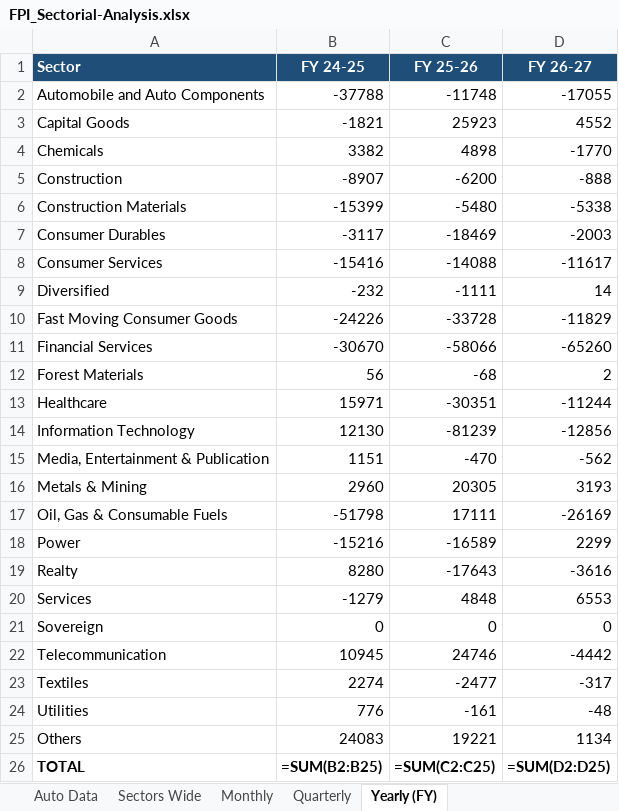
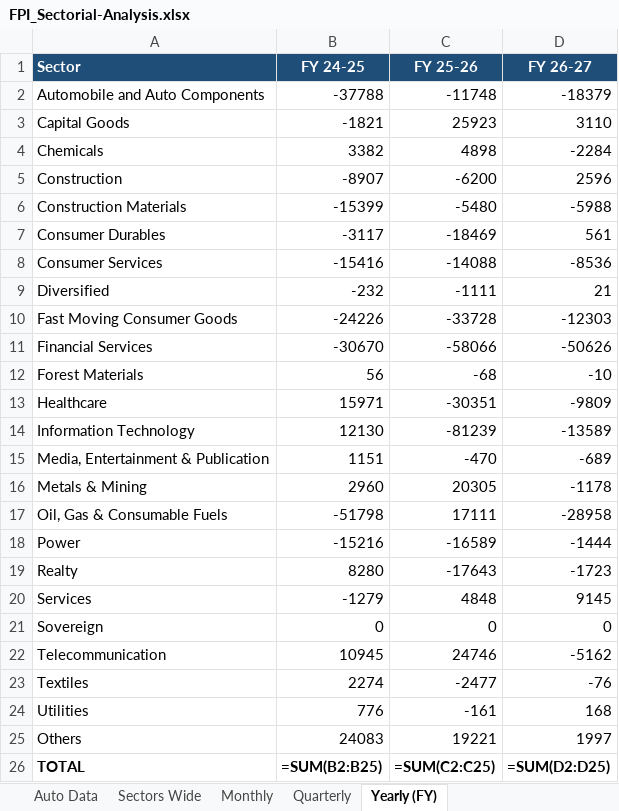
Before and after one commit to anki1007/scanX, an Excel workbook: FPI/FPI_Sectorial-Analysis.xlsx, sheet Yearly (FY), drawn as a sheet; values as stored, in another font and other column widths than the file's, no borders; formulas without a stored value are shown as written; conditional formats not drawn; the diff names each change by its address in the sheet, - before the commit and + after, or states it on an @@ line.

```diff
--- a/FPI/FPI_Sectorial-Analysis.xlsx (sheet Yearly (FY))
+++ b/FPI/FPI_Sectorial-Analysis.xlsx (sheet Yearly (FY))
-D2 (FY 26-27): -17055
+D2 (FY 26-27): -18379
-D3 (FY 26-27): 4552
+D3 (FY 26-27): 3110
-D4 (FY 26-27): -1770
+D4 (FY 26-27): -2284
-D5 (FY 26-27): -888
+D5 (FY 26-27): 2596
-D6 (FY 26-27): -5338
+D6 (FY 26-27): -5988
-D7 (FY 26-27): -2003
+D7 (FY 26-27): 561
-D8 (FY 26-27): -11617
+D8 (FY 26-27): -8536
-D9 (FY 26-27): 14
+D9 (FY 26-27): 21
-D10 (FY 26-27): -11829
+D10 (FY 26-27): -12303
-D11 (FY 26-27): -65260
+D11 (FY 26-27): -50626
-D12 (FY 26-27): 2
+D12 (FY 26-27): -10
-D13 (FY 26-27): -11244
+D13 (FY 26-27): -9809
-D14 (FY 26-27): -12856
+D14 (FY 26-27): -13589
-D15 (FY 26-27): -562
+D15 (FY 26-27): -689
-D16 (FY 26-27): 3193
+D16 (FY 26-27): -1178
-D17 (FY 26-27): -26169
+D17 (FY 26-27): -28958
-D18 (FY 26-27): 2299
+D18 (FY 26-27): -1444
-D19 (FY 26-27): -3616
+D19 (FY 26-27): -1723
-D20 (FY 26-27): 6553
+D20 (FY 26-27): 9145
-D22 (FY 26-27): -4442
+D22 (FY 26-27): -5162
-D23 (FY 26-27): -317
+D23 (FY 26-27): -76
-D24 (FY 26-27): -48
+D24 (FY 26-27): 168
-D25 (FY 26-27): 1134
+D25 (FY 26-27): 1997
```
Also changed, not shown: sheet Auto Data, sheet Quarterly, sheet Monthly, sheet Sectors Wide, sheet FPIs Fortnightly Investments, hidden cells, charts or pictures, 32 other files.
